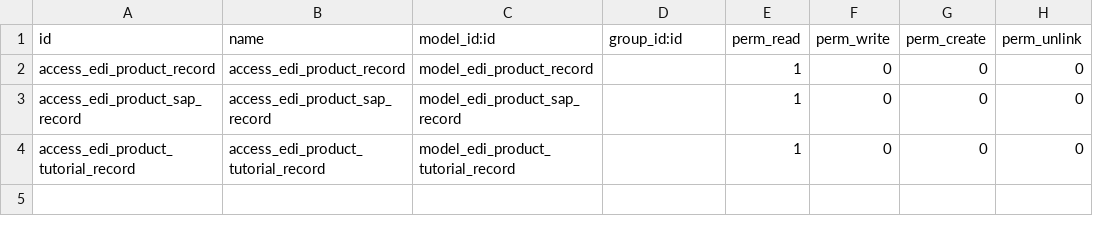
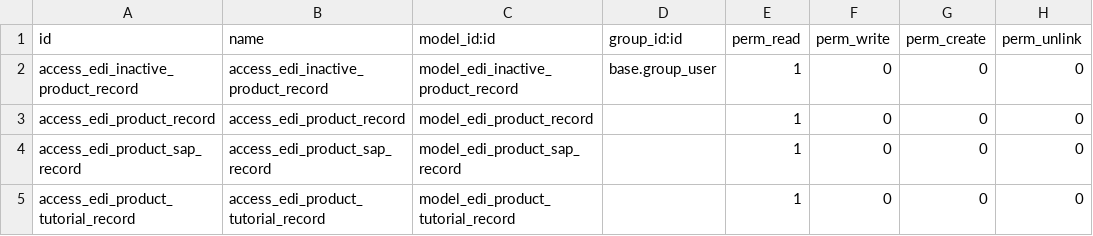
Before and after one commit to mcb30/odoo-edi, a CSV file: addons/edi_product/security/ir.model.access.csv, drawn as a sheet.

Commit message:
[ADD] edi_product: Demonstrate use of automatic deactivation in tutorial
Demonstrate the use of _edi_sync_deactivate to trigger automatic
deactivation of products that are not present in the CSV file.

Signed-off-by: Michael Brown <mbrown@fensystems.co.uk>

```diff
--- a/addons/edi_product/security/ir.model.access.csv
+++ b/addons/edi_product/security/ir.model.access.csv
@@ -1,2 +1,3 @@
 id,name,model_id:id,group_id:id,perm_read,perm_write,perm_create,perm_unlink
+access_edi_inactive_product_record,access_edi_inactive_product_record,model_edi_inactive_product_record,base.group_user,1,0,0,0
 access_edi_product_record,access_edi_product_record,model_edi_product_record,,1,0,0,0
```
Also changed, not shown: 6 other files.
